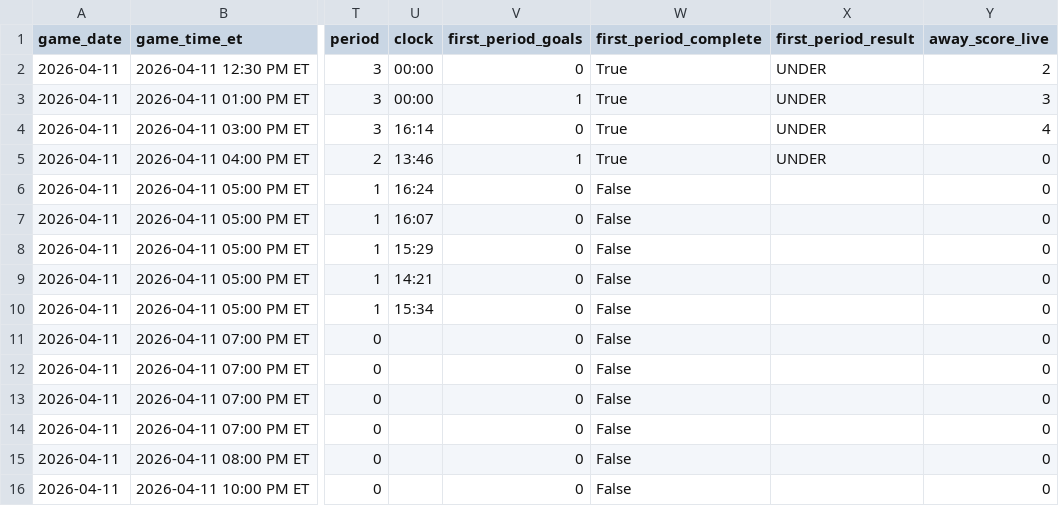
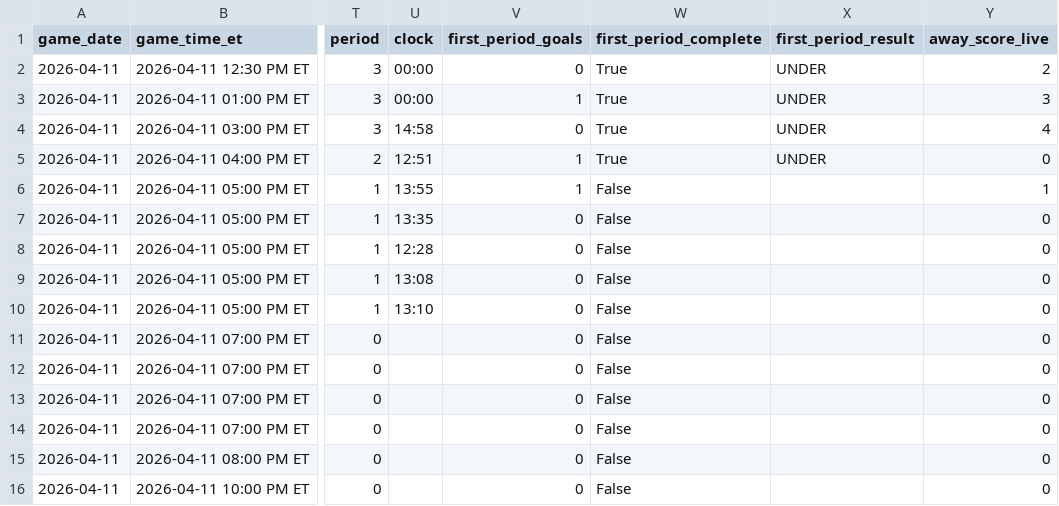
Before and after one commit to gauravgandhi01/first_period_stats, a CSV file: live/daily_slate_latest.csv, drawn as a sheet; only a part is shown, gaps mark what is left out; the diff names each change by its address in the sheet, - before the commit and + after, or states it on an @@ line.

Commit message:
auto: update firstperiodstats outputs for 2026-04-11 (2026-04-11 21:20:01 UTC)

```diff
--- a/live/daily_slate_latest.csv
+++ b/live/daily_slate_latest.csv
-U4 (clock): 16:14
+U4 (clock): 14:58
-U5 (clock): 13:46
+U5 (clock): 12:51
-U6 (clock): 16:24
+U6 (clock): 13:55
-V6 (first_period_goals): 0
+V6 (first_period_goals): 1
-Y6 (away_score_live): 0
+Y6 (away_score_live): 1
-U7 (clock): 16:07
+U7 (clock): 13:35
-U8 (clock): 15:29
+U8 (clock): 12:28
-U9 (clock): 14:21
+U9 (clock): 13:08
-U10 (clock): 15:34
+U10 (clock): 13:10
```
Also changed, not shown: 3 other files.
